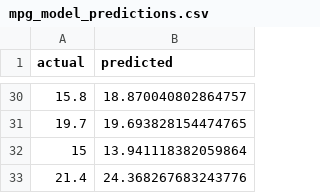
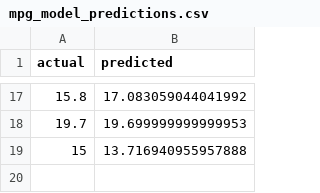
Before and after one commit to cobrbra/immigration_queue_simulation_edinburgh_airport, a CSV file: results/mpg_model_predictions.csv, drawn as a sheet; only a part is shown, gaps mark what is left out; the diff covers the shown part only.

```diff
--- a/results/mpg_model_predictions.csv
+++ b/results/mpg_model_predictions.csv
@@ -30,4 +17,3 @@ actual,predicted
-15.8,18.870040802864757
-19.7,19.693828154474765
-15,13.941118382059864
-21.4,24.368267683243776
+15.8,17.083059044041992
+19.7,19.699999999999953
+15,13.716940955957888
```
Also changed, not shown: 13 removed rows and 15 edited cells elsewhere in this file, processed_data/example_processed_data.csv, results/mt_table.csv, 6 other files.
